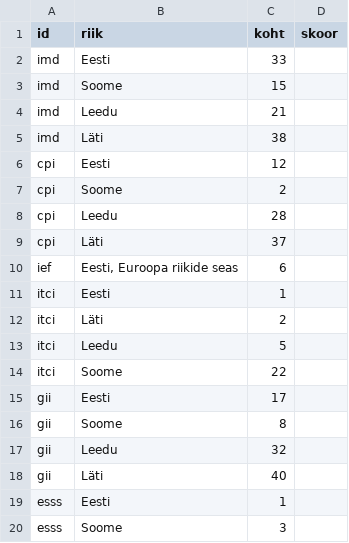
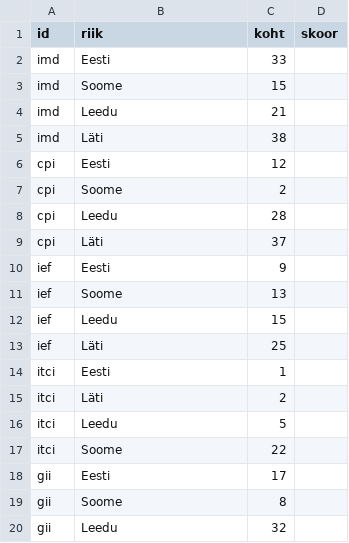
Before and after one commit to karel150/MKMgraafikud, a CSV file: andmed/indeksid_vordlus.csv, drawn as a sheet; only a part is shown; the shorter side is filled out with more unchanged rows.

```diff
--- a/andmed/indeksid_vordlus.csv
+++ b/andmed/indeksid_vordlus.csv
@@ -9,3 +9,6 @@ cpi,Leedu,28,
 cpi,Läti,37,
-ief,"Eesti, Euroopa riikide seas",6,
+ief,Eesti,9,
+ief,Soome,13,
+ief,Leedu,15,
+ief,Läti,25,
 itci,Eesti,1,
```
Also changed, not shown: andmed/indeksid.csv, 2 other files.
